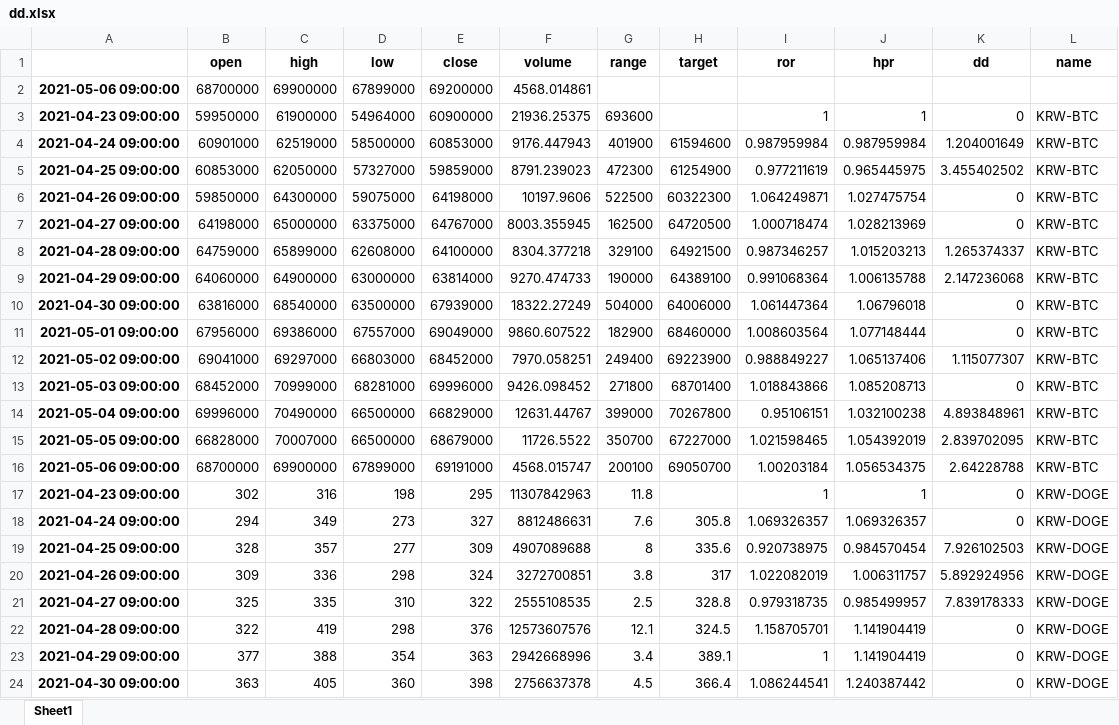
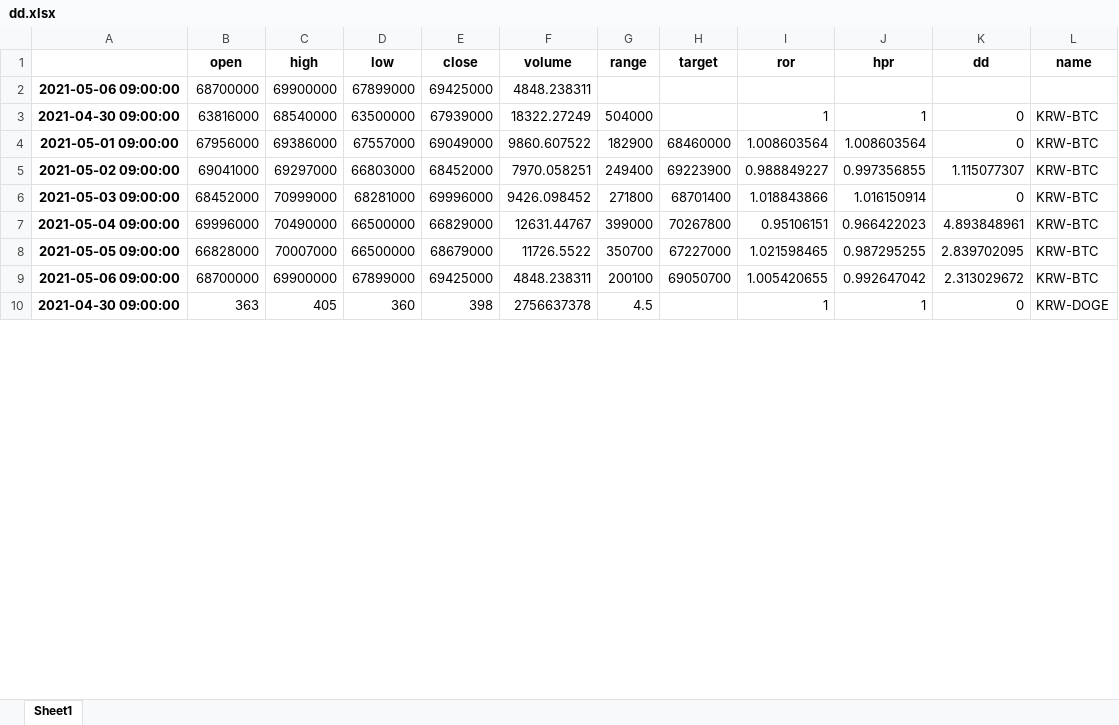
Before and after one commit to zndrke/ProgramTrade, an Excel workbook: dd.xlsx, sheet Sheet1, drawn as a sheet; only a part is shown; values as stored, in another font and other column widths than the file's, no borders; removed rows and columns are numbered as before the commit, all else as after; the diff covers the shown part only; the diff names each change by its address in the sheet, - before the commit and + after, or states it on an @@ line.

```diff
--- a/dd.xlsx (sheet Sheet1)
+++ b/dd.xlsx (sheet Sheet1)
-E2 (close): 69200000
+E2 (close): 69425000
-F2 (volume): 4568.014861
+F2 (volume): 4848.238311
-row 3: 2021-04-23 09:00:00 | 59950000 | 61900000 | 54964000 | 60900000 | 21936.25375 | 693600 |  | 1 | 1 | 0 | KRW-BTC
-row 4: 2021-04-24 09:00:00 | 60901000 | 62519000 | 58500000 | 60853000 | 9176.447943 | 401900 | 61594600 | 0.987959984 | 0.987959984 | 1.204001649 | KRW-BTC
-row 5: 2021-04-25 09:00:00 | 60853000 | 62050000 | 57327000 | 59859000 | 8791.239023 | 472300 | 61254900 | 0.977211619 | 0.965445975 | 3.455402502 | KRW-BTC
-row 6: 2021-04-26 09:00:00 | 59850000 | 64300000 | 59075000 | 64198000 | 10197.9606 | 522500 | 60322300 | 1.064249871 | 1.027475754 | 0 | KRW-BTC
-row 7: 2021-04-27 09:00:00 | 64198000 | 65000000 | 63375000 | 64767000 | 8003.355945 | 162500 | 64720500 | 1.000718474 | 1.028213969 | 0 | KRW-BTC
-row 8: 2021-04-28 09:00:00 | 64759000 | 65899000 | 62608000 | 64100000 | 8304.377218 | 329100 | 64921500 | 0.987346257 | 1.015203213 | 1.265374337 | KRW-BTC
-row 9: 2021-04-29 09:00:00 | 64060000 | 64900000 | 63000000 | 63814000 | 9270.474733 | 190000 | 64389100 | 0.991068364 | 1.006135788 | 2.147236068 | KRW-BTC
-H3 (target): 64006000
+H3 (target): (empty)
-I3 (ror): 1.061447364
+I3 (ror): 1
-J3 (hpr): 1.06796018
+J3 (hpr): 1
-J4 (hpr): 1.077148444
+J4 (hpr): 1.008603564
-J5 (hpr): 1.065137406
+J5 (hpr): 0.997356855
-J6 (hpr): 1.085208713
+J6 (hpr): 1.016150914
-J7 (hpr): 1.032100238
+J7 (hpr): 0.966422023
-J8 (hpr): 1.054392019
+J8 (hpr): 0.987295255
-E9 (close): 69191000
+E9 (close): 69425000
-F9 (volume): 4568.015747
+F9 (volume): 4848.238311
-I9 (ror): 1.00203184
+I9 (ror): 1.005420655
-J9 (hpr): 1.056534375
+J9 (hpr): 0.992647042
-K9 (dd): 2.64228788
+K9 (dd): 2.313029672
-row 17: 2021-04-23 09:00:00 | 302 | 316 | 198 | 295 | 11307842963 | 11.8 |  | 1 | 1 | 0 | KRW-DOGE
-row 18: 2021-04-24 09:00:00 | 294 | 349 | 273 | 327 | 8812486631 | 7.6 | 305.8 | 1.069326357 | 1.069326357 | 0 | KRW-DOGE
-row 19: 2021-04-25 09:00:00 | 328 | 357 | 277 | 309 | 4907089688 | 8 | 335.6 | 0.920738975 | 0.984570454 | 7.926102503 | KRW-DOGE
-row 20: 2021-04-26 09:00:00 | 309 | 336 | 298 | 324 | 3272700851 | 3.8 | 317 | 1.022082019 | 1.006311757 | 5.892924956 | KRW-DOGE
-row 21: 2021-04-27 09:00:00 | 325 | 335 | 310 | 322 | 2555108535 | 2.5 | 328.8 | 0.979318735 | 0.985499957 | 7.839178333 | KRW-DOGE
-row 22: 2021-04-28 09:00:00 | 322 | 419 | 298 | 376 | 12573607576 | 12.1 | 324.5 | 1.158705701 | 1.141904419 | 0 | KRW-DOGE
-row 23: 2021-04-29 09:00:00 | 377 | 388 | 354 | 363 | 2942668996 | 3.4 | 389.1 | 1 | 1.141904419 | 0 | KRW-DOGE
-H10 (target): 366.4
+H10 (target): (empty)
-I10 (ror): 1.086244541
+I10 (ror): 1
-J10 (hpr): 1.240387442
+J10 (hpr): 1
```
Also changed, not shown: 7 added rows, 84 removed rows and 174 edited cells elsewhere in this sheet, 3 other files.
